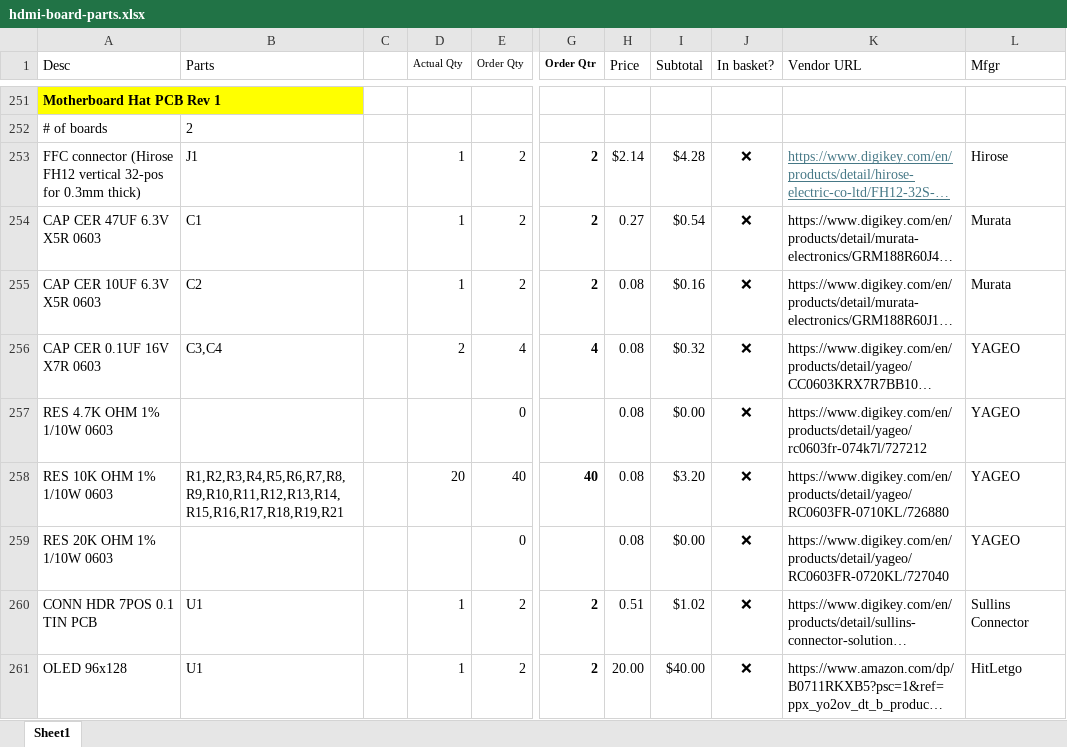
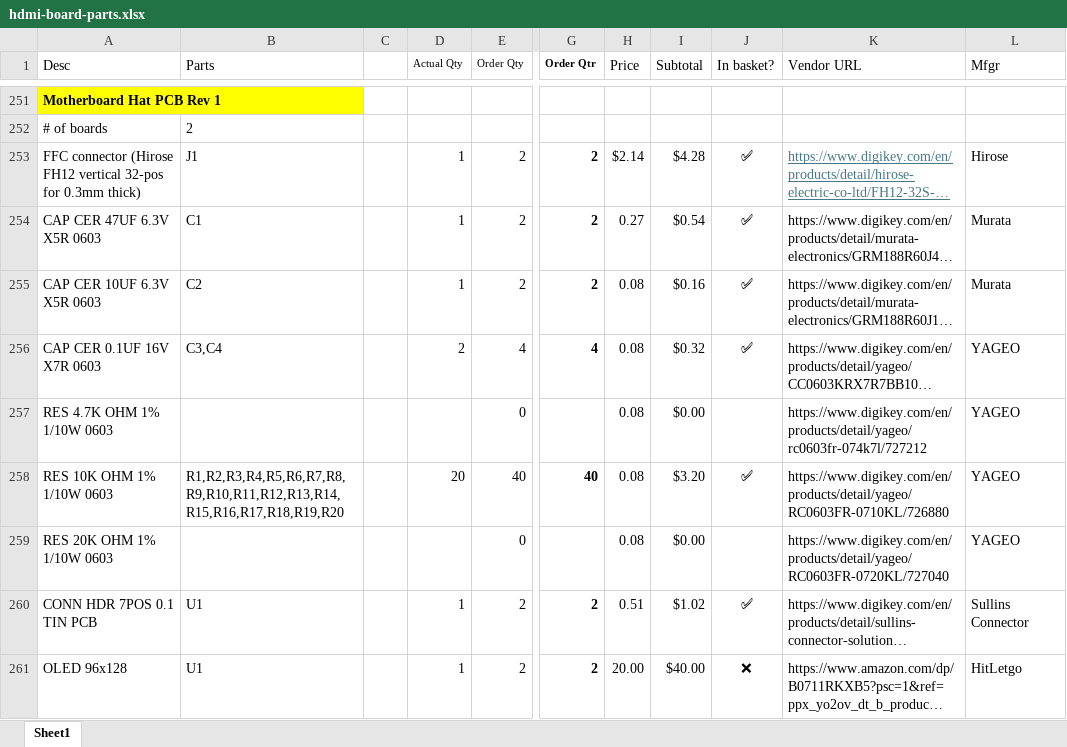
Before and after one commit to mikegoelzer/Homebrew-ECP5-SBC, an Excel workbook: bom/hdmi-board-parts.xlsx, sheet Sheet1, drawn as a sheet; only a part is shown, gaps mark what is left out; long unchanged cells end in …; values as stored, in another font and other column widths than the file's, no borders; the diff covers the shown part only; the diff names each change by its address in the sheet, - before the commit and + after, or states it on an @@ line.

```diff
--- a/bom/hdmi-board-parts.xlsx (sheet Sheet1)
+++ b/bom/hdmi-board-parts.xlsx (sheet Sheet1)
-J253:J256 (In basket?): ❌
+J253:J256 (In basket?): ✅
-J257 (In basket?): ❌
+J257 (In basket?): (empty)
-B258 (Parts): R1,R2,R3,R4,R5,R6,R7,R8,R9,R10,R11,R12,R13,R14,R15,R16,R17,R18,R19,R21
+B258 (Parts): R1,R2,R3,R4,R5,R6,R7,R8,R9,R10,R11,R12,R13,R14,R15,R16,R17,R18,R19,R20
-J258 (In basket?): ❌
+J258 (In basket?): ✅
-J259 (In basket?): ❌
+J259 (In basket?): (empty)
-J260 (In basket?): ❌
+J260 (In basket?): ✅
```
Also changed, not shown: 5 edited cells elsewhere in this sheet, doc/notes/TPS25947xx/TPS25947xx_Design_Calculator.xlsm.
